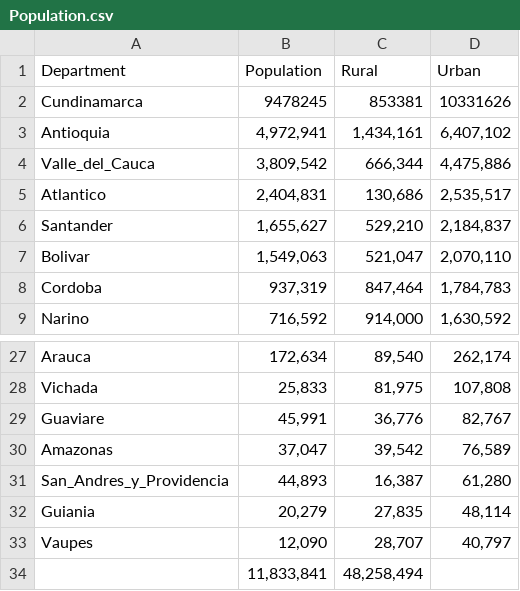
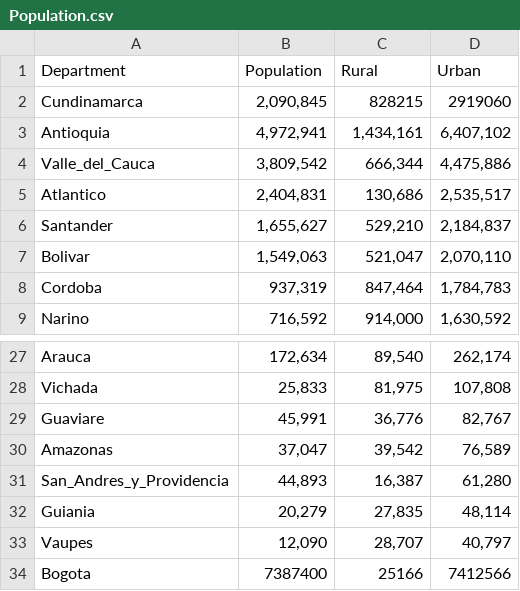
Before and after one commit to 1dayac/HealthHack2022, a CSV file: Population.csv, drawn as a sheet; only a part is shown, gaps mark what is left out; removed rows and columns are numbered as before the commit, all else as after; the diff names each change by its address in the sheet, - before the commit and + after, or states it on an @@ line.

```diff
--- a/Population.csv
+++ b/Population.csv
-B2 (Population): 9478245
+B2 (Population): 2,090,845
-C2 (Rural): 853381
+C2 (Rural): 828215
-D2 (Urban): 10331626
+D2 (Urban): 2919060
-row 34:  | 11,833,841 | 48,258,494
+row 34: Bogota | 7387400 | 25166 | 7412566
```
Also changed, not shown: 4 other files.
